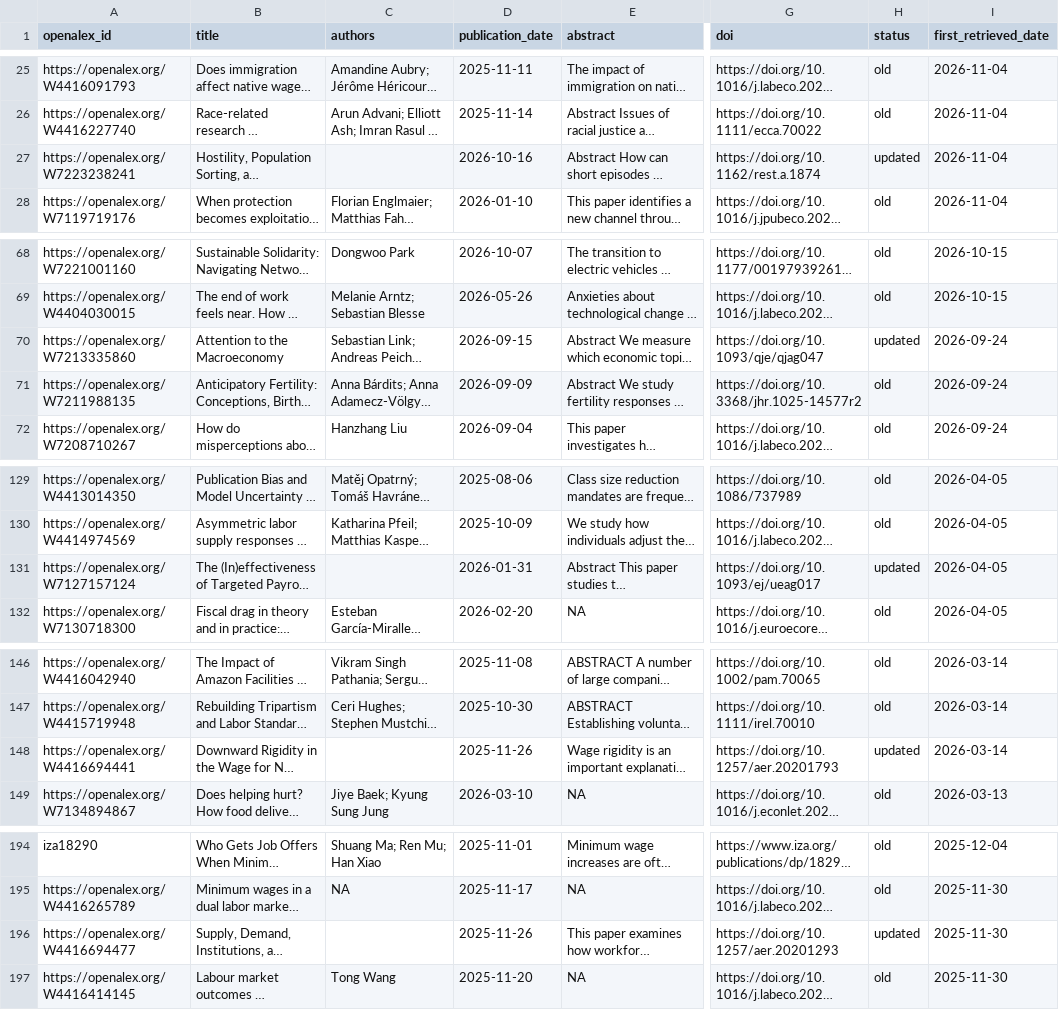
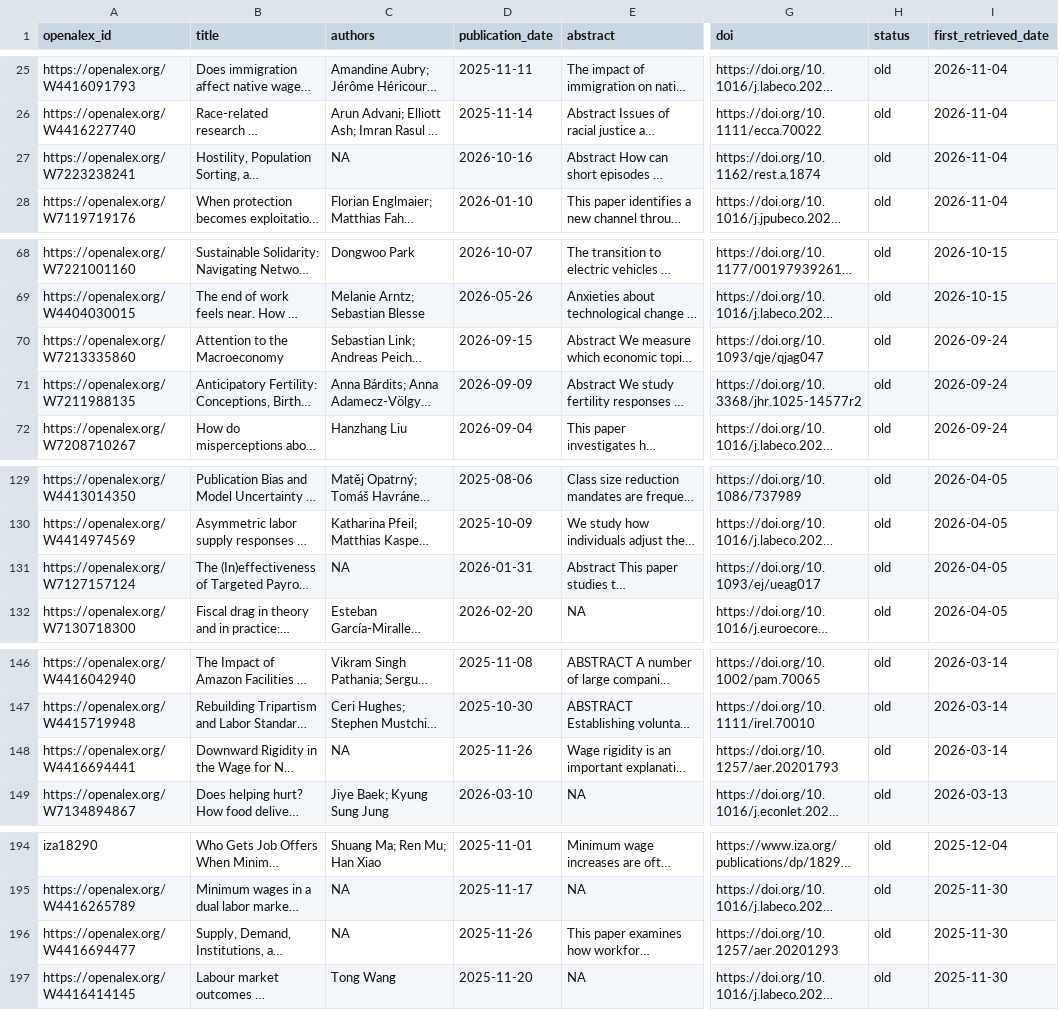
Before and after one commit to benzipperer/new_mw_papers, a CSV file: min_wage_papers.csv, drawn as a sheet; only a part is shown, gaps mark what is left out; long unchanged cells end in …; the diff covers the shown part only; the diff names each change by its address in the sheet, - before the commit and + after, or states it on an @@ line.

```diff
--- a/min_wage_papers.csv
+++ b/min_wage_papers.csv
-C27 (authors): (empty)
+C27 (authors): NA
-H27 (status): updated
+H27 (status): old
-H70 (status): updated
+H70 (status): old
-C131 (authors): (empty)
+C131 (authors): NA
-H131 (status): updated
+H131 (status): old
-C148 (authors): (empty)
+C148 (authors): NA
-H148 (status): updated
+H148 (status): old
-C196 (authors): (empty)
+C196 (authors): NA
-H196 (status): updated
+H196 (status): old
```
Also changed, not shown: 23 edited cells elsewhere in this file, 1 other file.
